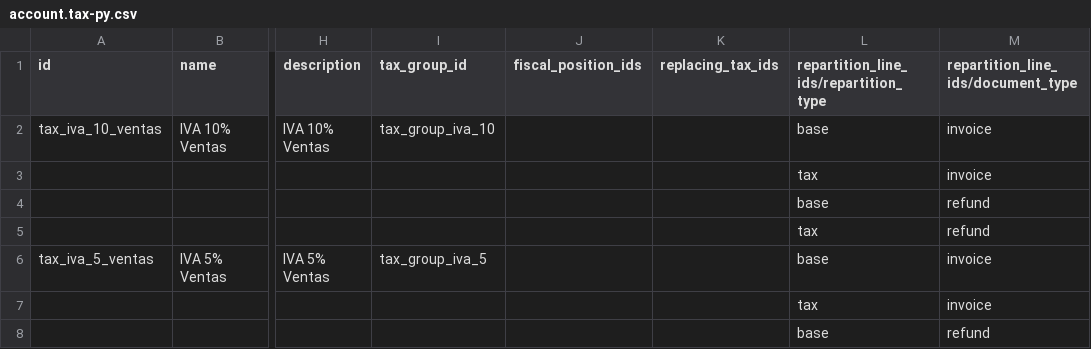
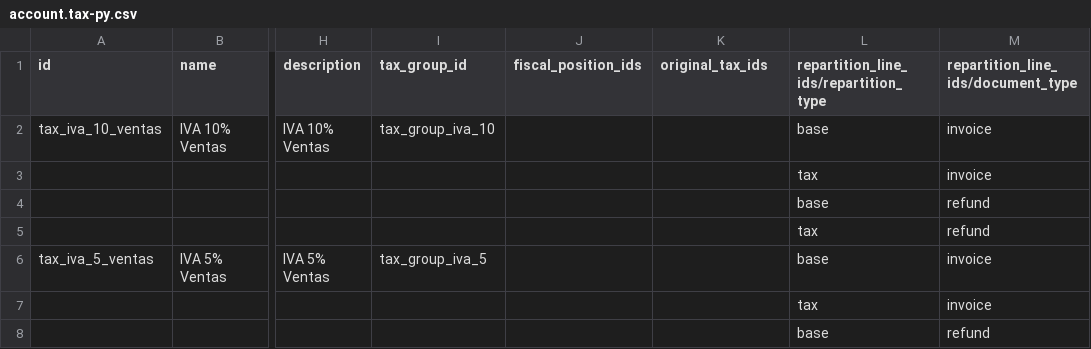
Before and after one commit to FCubilla77/FC, a CSV file: l10n_py/data/template/account.tax-py.csv, drawn as a sheet; only a part is shown, gaps mark what is left out; the diff names each change by its address in the sheet, - before the commit and + after, or states it on an @@ line.

```diff
--- a/l10n_py/data/template/account.tax-py.csv
+++ b/l10n_py/data/template/account.tax-py.csv
-K1: replacing_tax_ids
+K1: original_tax_ids
```
Also changed, not shown: l10n_py/data/template/account.account-py.csv, 3 other files.
